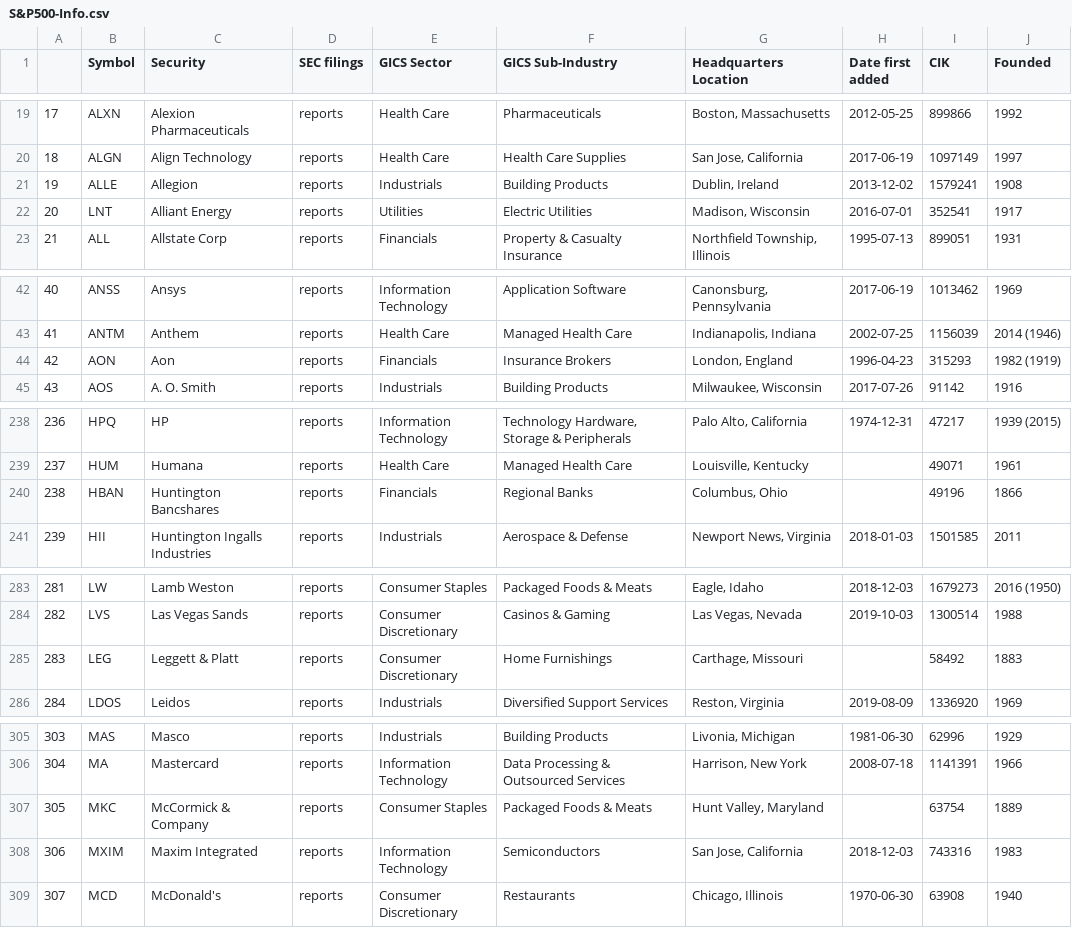
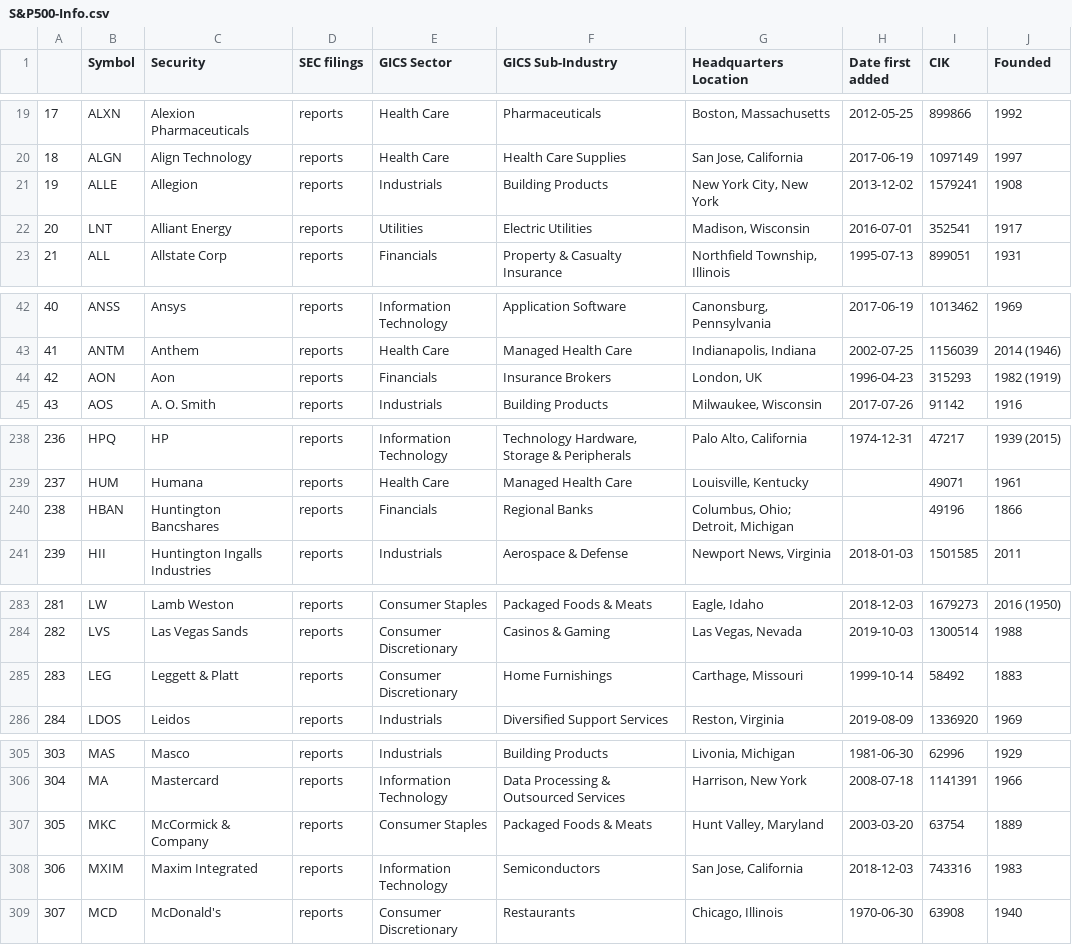
Before and after one commit to yohay13/backtest_multi, a CSV file: S&P500-Info.csv, drawn as a sheet; only a part is shown, gaps mark what is left out; the diff covers the shown part only.

Commit message:
sp info

```diff
--- a/S&P500-Info.csv
+++ b/S&P500-Info.csv
@@ -20,3 +20,3 @@
 18,ALGN,Align Technology,reports,Health Care,Health Care Supplies,"San Jose, California",2017-06-19,1097149,1997
-19,ALLE,Allegion,reports,Industrials,Building Products,"Dublin, Ireland",2013-12-02,1579241,1908
+19,ALLE,Allegion,reports,Industrials,Building Products,"New York City, New York",2013-12-02,1579241,1908
 20,LNT,Alliant Energy,reports,Utilities,Electric Utilities,"Madison, Wisconsin",2016-07-01,352541,1917
@@ -43,3 +43,3 @@
 41,ANTM,Anthem,reports,Health Care,Managed Health Care,"Indianapolis, Indiana",2002-07-25,1156039,2014 (1946)
-42,AON,Aon,reports,Financials,Insurance Brokers,"London, England",1996-04-23,315293,1982 (1919)
+42,AON,Aon,reports,Financials,Insurance Brokers,"London, UK",1996-04-23,315293,1982 (1919)
 43,AOS,A. O. Smith,reports,Industrials,Building Products,"Milwaukee, Wisconsin",2017-07-26,91142,1916
@@ -239,3 +239,3 @@
 237,HUM,Humana,reports,Health Care,Managed Health Care,"Louisville, Kentucky",,49071,1961
-238,HBAN,Huntington Bancshares,reports,Financials,Regional Banks,"Columbus, Ohio",,49196,1866
+238,HBAN,Huntington Bancshares,reports,Financials,Regional Banks,"Columbus, Ohio; Detroit, Michigan",,49196,1866
 239,HII,Huntington Ingalls Industries,reports,Industrials,Aerospace & Defense,"Newport News, Virginia",2018-01-03,1501585,2011
@@ -284,3 +284,3 @@
 282,LVS,Las Vegas Sands,reports,Consumer Discretionary,Casinos & Gaming,"Las Vegas, Nevada",2019-10-03,1300514,1988
-283,LEG,Leggett & Platt,reports,Consumer Discretionary,Home Furnishings,"Carthage, Missouri",,58492,1883
+283,LEG,Leggett & Platt,reports,Consumer Discretionary,Home Furnishings,"Carthage, Missouri",1999-10-14,58492,1883
 284,LDOS,Leidos,reports,Industrials,Diversified Support Services,"Reston, Virginia",2019-08-09,1336920,1969
@@ -306,3 +306,3 @@
 304,MA,Mastercard,reports,Information Technology,Data Processing & Outsourced Services,"Harrison, New York",2008-07-18,1141391,1966
-305,MKC,McCormick & Company,reports,Consumer Staples,Packaged Foods & Meats,"Hunt Valley, Maryland",,63754,1889
+305,MKC,McCormick & Company,reports,Consumer Staples,Packaged Foods & Meats,"Hunt Valley, Maryland",2003-03-20,63754,1889
 306,MXIM,Maxim Integrated,reports,Information Technology,Semiconductors,"San Jose, California",2018-12-03,743316,1983
```
Also changed, not shown: 2 edited cells elsewhere in this file.
